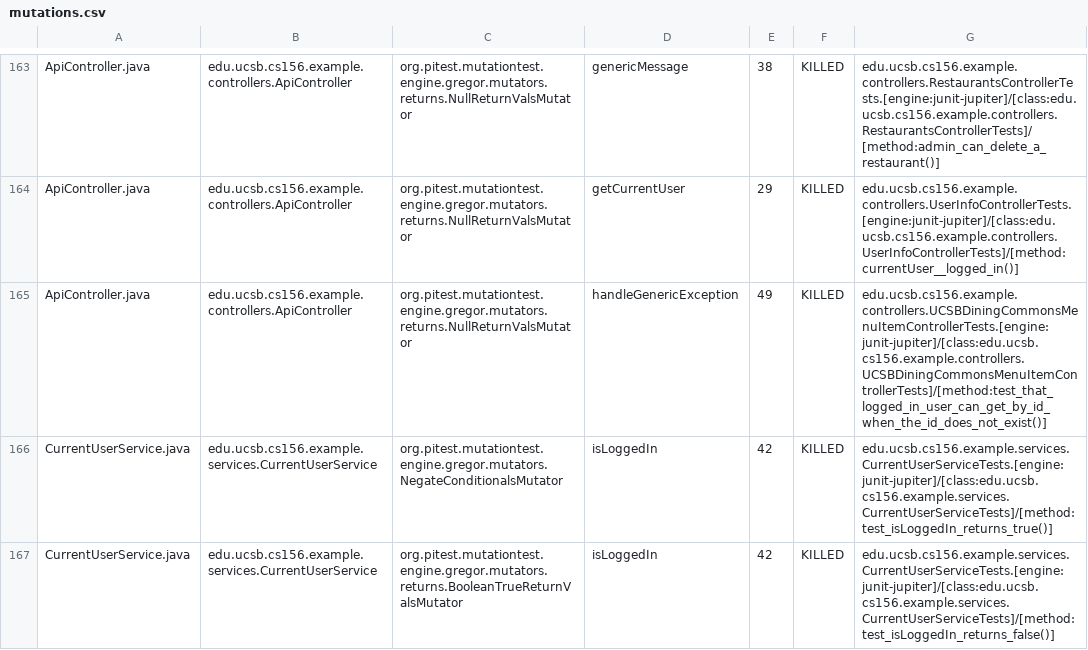
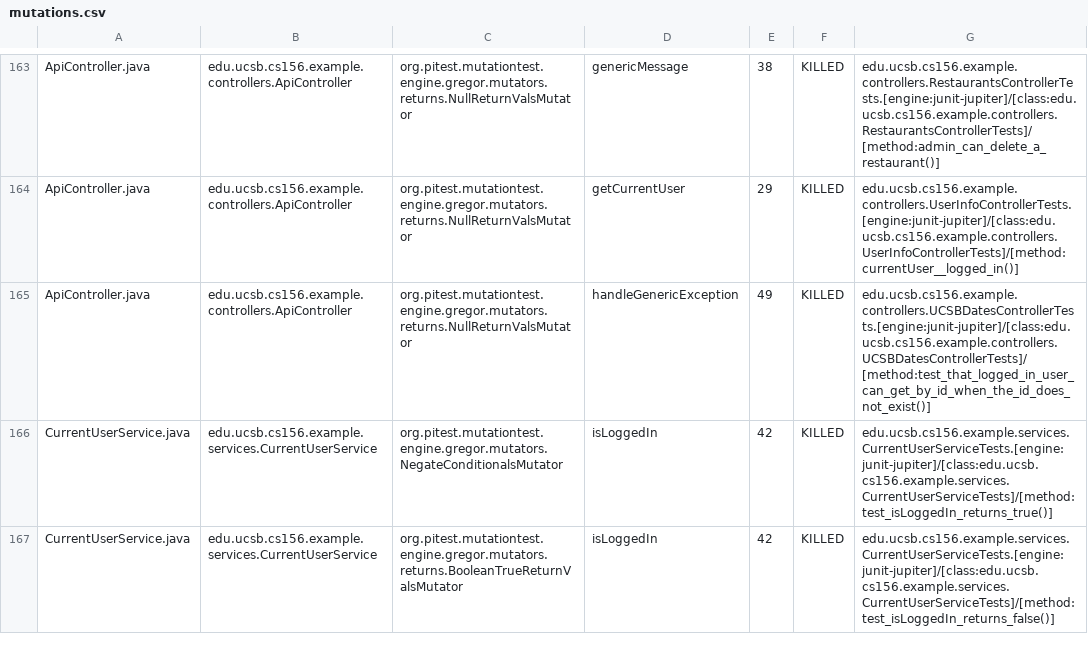
Before and after one commit to ucsb-cs156-f24/team02-f24-07, a CSV file: prs/87/pitest/mutations.csv, drawn as a sheet; only a part is shown, gaps mark what is left out.

Commit message:
Deploying to gh-pages from @ ucsb-cs156-f24/team02-f24-07@70ae090d557f2439515b73f2178a1f96e58c0c3c 🚀

```diff
--- a/prs/87/pitest/mutations.csv
+++ b/prs/87/pitest/mutations.csv
@@ -164,3 +164,3 @@ ApiController.java,edu.ucsb.cs156.example.controllers.ApiController,org.pitest.m
 ApiController.java,edu.ucsb.cs156.example.controllers.ApiController,org.pitest.mutationtest.engine.gregor.mutators.returns.NullReturnValsMutator,getCurrentUser,29,KILLED,edu.ucsb.cs156.example.controllers.UserInfoControllerTests.[engine:junit-jupiter]/[class:edu.ucsb.cs156.example.controllers.UserInfoControllerTests]/[method:currentUser__logged_in()]
-ApiController.java,edu.ucsb.cs156.example.controllers.ApiController,org.pitest.mutationtest.engine.gregor.mutators.returns.NullReturnValsMutator,handleGenericException,49,KILLED,edu.ucsb.cs156.example.controllers.UCSBDiningCommonsMenuItemControllerTests.[engine:junit-jupiter]/[class:edu.ucsb.cs156.example.controllers.UCSBDiningCommonsMenuItemControllerTests]/[method:test_that_logged_in_user_can_get_by_id_when_the_id_does_not_exist()]
+ApiController.java,edu.ucsb.cs156.example.controllers.ApiController,org.pitest.mutationtest.engine.gregor.mutators.returns.NullReturnValsMutator,handleGenericException,49,KILLED,edu.ucsb.cs156.example.controllers.UCSBDatesControllerTests.[engine:junit-jupiter]/[class:edu.ucsb.cs156.example.controllers.UCSBDatesControllerTests]/[method:test_that_logged_in_user_can_get_by_id_when_the_id_does_not_exist()]
 CurrentUserService.java,edu.ucsb.cs156.example.services.CurrentUserService,org.pitest.mutationtest.engine.gregor.mutators.NegateConditionalsMutator,isLoggedIn,42,KILLED,edu.ucsb.cs156.example.services.CurrentUserServiceTests.[engine:junit-jupiter]/[class:edu.ucsb.cs156.example.services.CurrentUserServiceTests]/[method:test_isLoggedIn_returns_true()]
```
Also changed, not shown: 17 other files.
